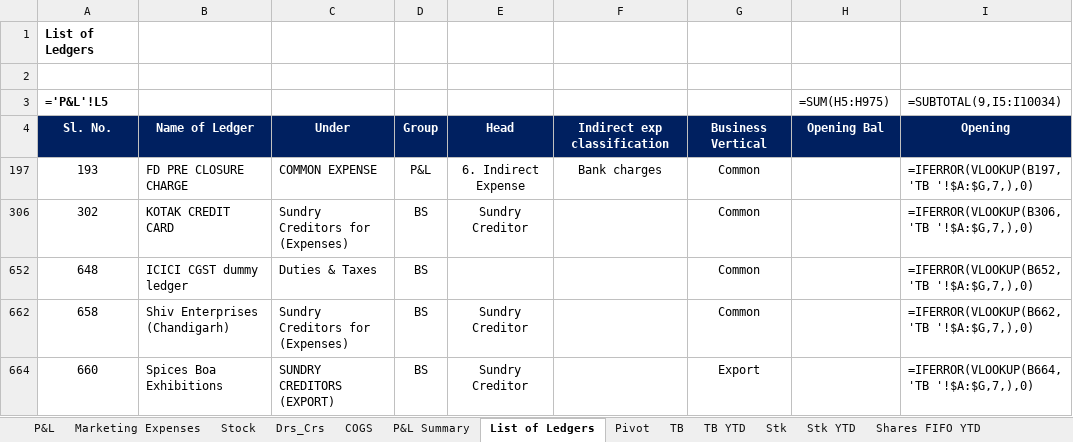
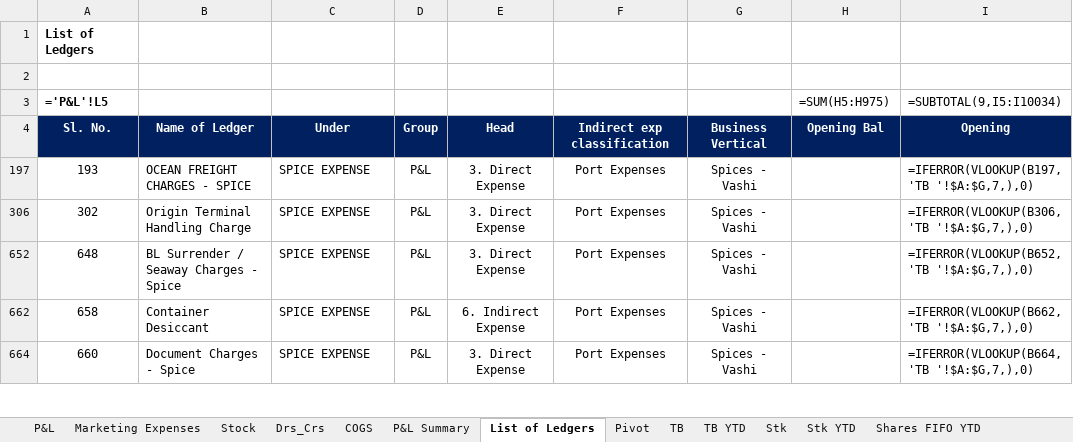
Before and after one commit to Manan1511/Invoice-Dashboard, an Excel workbook: templates/MIS_template.xlsx, sheet List of Ledgers, drawn as a sheet; only a part is shown; values as stored, in another font and other column widths than the file's, no borders; formulas without a stored value are shown as written; the diff covers the shown part only; the diff names each change by its address in the sheet, - before the commit and + after, or states it on an @@ line.

```diff
--- a/templates/MIS_template.xlsx (sheet List of Ledgers)
+++ b/templates/MIS_template.xlsx (sheet List of Ledgers)
-B197: FD PRE CLOSURE CHARGE
+B197: OCEAN FREIGHT CHARGES - SPICE
-C197: COMMON EXPENSE
+C197: SPICE EXPENSE
-E197: 6. Indirect Expense
+E197: 3. Direct Expense
-F197: Bank charges
+F197: Port Expenses
-G197: Common
+G197: Spices - Vashi
-B306: KOTAK CREDIT CARD
+B306: Origin Terminal Handling Charge
-C306: Sundry Creditors for (Expenses)
+C306: SPICE EXPENSE
-D306: BS
+D306: P&L
-E306: Sundry Creditor
+E306: 3. Direct Expense
-F306: (empty)
+F306: Port Expenses
-G306: Common
+G306: Spices - Vashi
-B652: ICICI CGST dummy ledger
+B652: BL Surrender / Seaway Charges - Spice
-C652: Duties & Taxes
+C652: SPICE EXPENSE
-D652: BS
+D652: P&L
-E652: (empty)
+E652: 3. Direct Expense
-F652: (empty)
+F652: Port Expenses
-G652: Common
+G652: Spices - Vashi
-B662: Shiv Enterprises (Chandigarh)
+B662: Container Desiccant
-C662: Sundry Creditors for (Expenses)
+C662: SPICE EXPENSE
-D662: BS
+D662: P&L
-E662: Sundry Creditor
+E662: 6. Indirect Expense
-F662: (empty)
+F662: Port Expenses
-G662: Common
+G662: Spices - Vashi
-B664: Spices Boa Exhibitions
+B664: Document Charges - Spice
-C664: SUNDRY CREDITORS (EXPORT)
+C664: SPICE EXPENSE
-D664: BS
+D664: P&L
-E664: Sundry Creditor
+E664: 3. Direct Expense
-F664: (empty)
+F664: Port Expenses
-G664: Export
+G664: Spices - Vashi
```
Also changed, not shown: 4 added rows and 96 edited cells elsewhere in this sheet, hidden cells, 5 other files.
